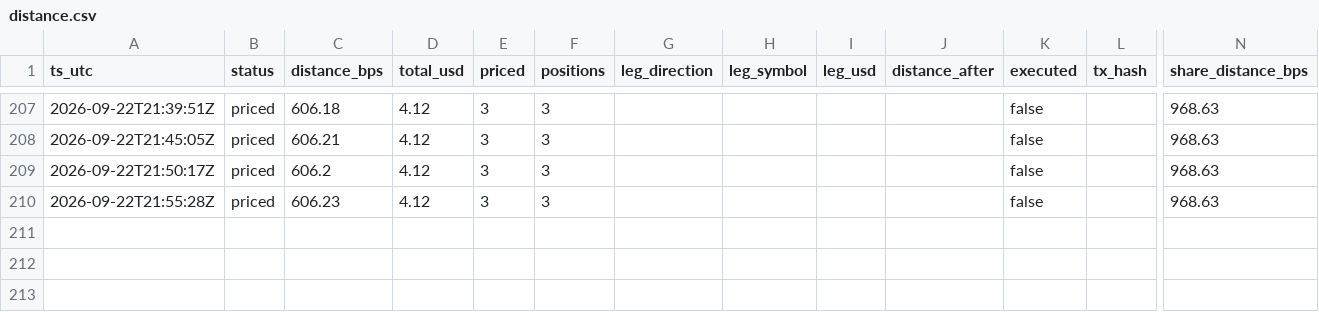
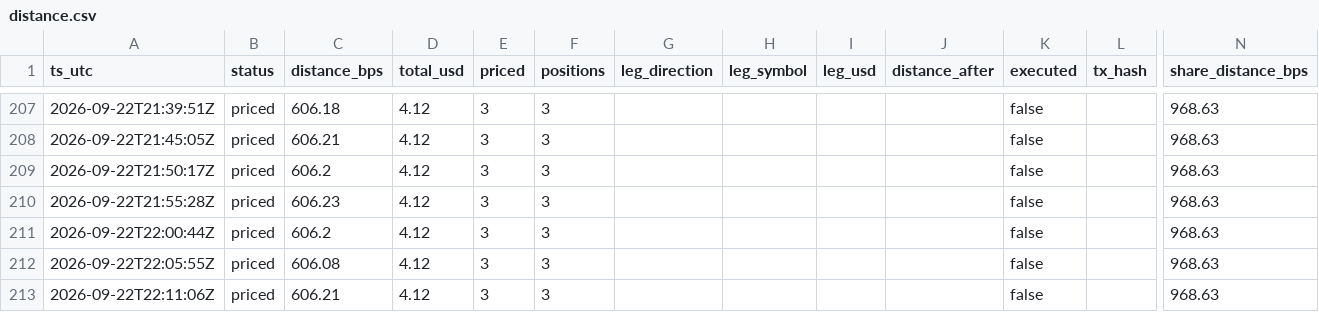
Before and after one commit to Lideeyah/vectra, a CSV file: data/agent/distance.csv, drawn as a sheet; only a part is shown, gaps mark what is left out; rows hold the shown columns only; the diff names each change by its address in the sheet, - before the commit and + after, or states it on an @@ line.

Commit message:
agent: cycles through 2026-09-22T22:11Z

```diff
--- a/data/agent/distance.csv
+++ b/data/agent/distance.csv
+row 211: 2026-09-22T22:00:44Z | priced | 606.2 | 4.12 | 3 | 3 |  |  |  |  | false |  | 968.63
+row 212: 2026-09-22T22:05:55Z | priced | 606.08 | 4.12 | 3 | 3 |  |  |  |  | false |  | 968.63
+row 213: 2026-09-22T22:11:06Z | priced | 606.21 | 4.12 | 3 | 3 |  |  |  |  | false |  | 968.63
```
Also changed, not shown: 3 other files.
